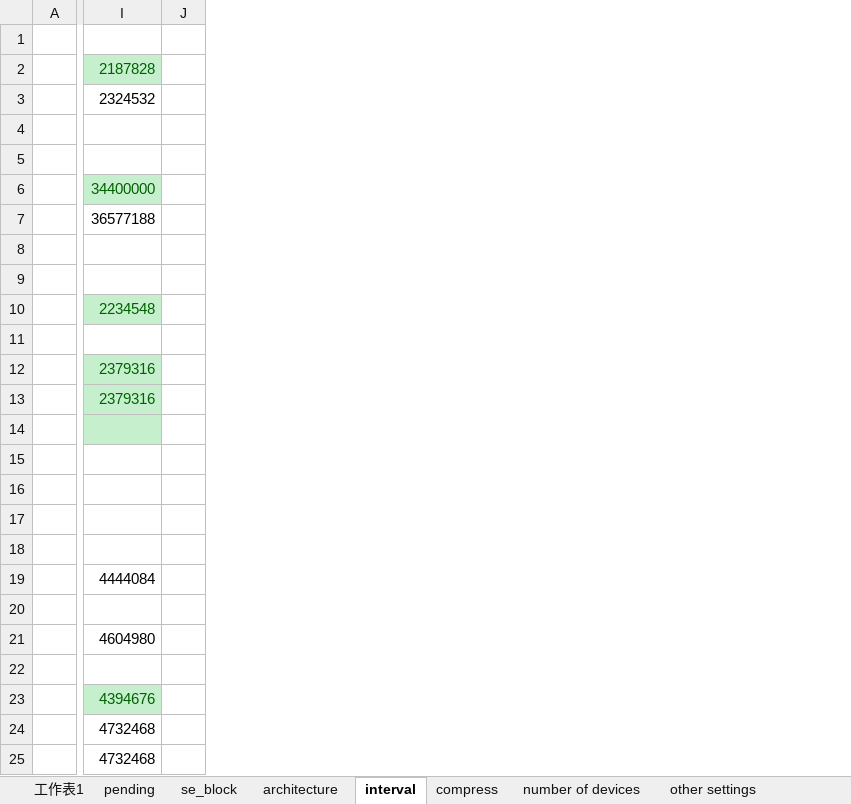
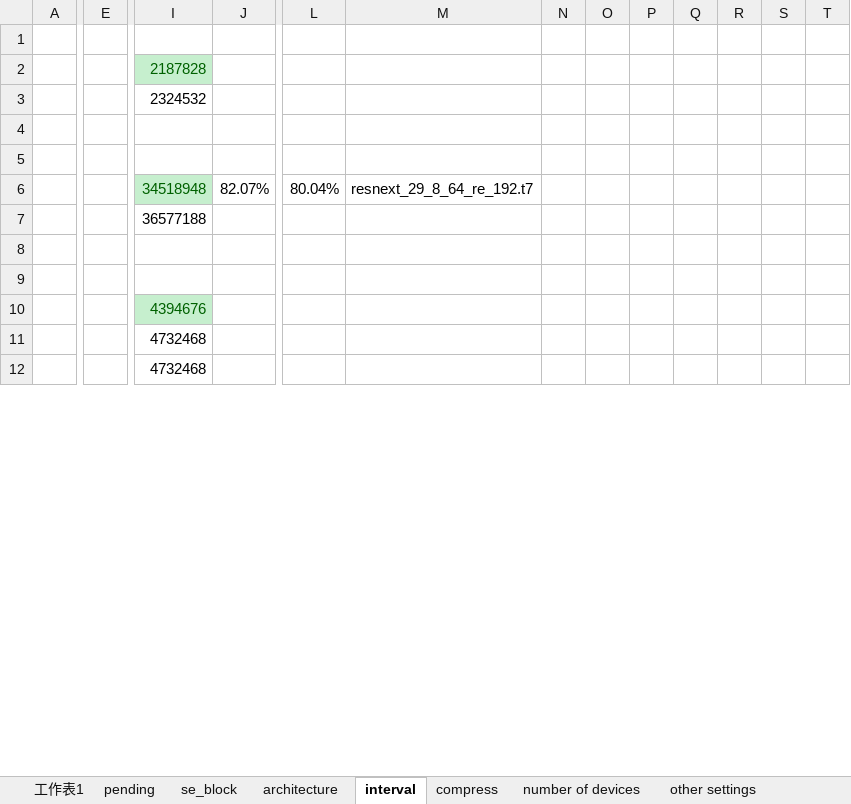
Before and after one commit to stdacore/separable_NN, an Excel workbook: SNN.xlsx, sheet interval, drawn as a sheet; only a part is shown, gaps mark what is left out; values as stored, in another font and other column widths than the file's, no borders; charts and pictures not drawn; removed rows and columns are numbered as before the commit, all else as after; rows hold the shown columns only; the diff covers the shown part only; the diff names each change by its address in the sheet, - before the commit and + after, or states it on an @@ line.

```diff
--- a/SNN.xlsx (sheet interval)
+++ b/SNN.xlsx (sheet interval)
+column E, empty
-column J, empty
+column J, row 6: 82.07%
+column L, row 6: 80.04%
+column M, row 6: resnext_29_8_64_re_192.t7
+column N, empty
+column O, empty
+column P, empty
+column Q, empty
+column R, empty
+column S, empty
+column T, empty
-I6: 34400000
+I6: 34518948
-row 9: (empty)
-row 10:  | 2234548
@@ row 11 moved to row 18: 1 @@
-row 12:  | 2379316
-row 13:  | 2379316
-row 14: (empty)
@@ row 15 moved to row 20: 2 @@
@@ row 16 moved to row 21: 3 @@
@@ row 17 moved to row 22: 6 @@
-row 18: (empty)
-row 19:  | 4444084
@@ row 20 moved to row 25: 1 @@
@@ row 21 moved to row 26: 2 @@
```
Also changed, not shown: 53 added rows, 1 removed column and 2 edited cells elsewhere in this sheet, sheet compress, charts or pictures, 17 other files.
